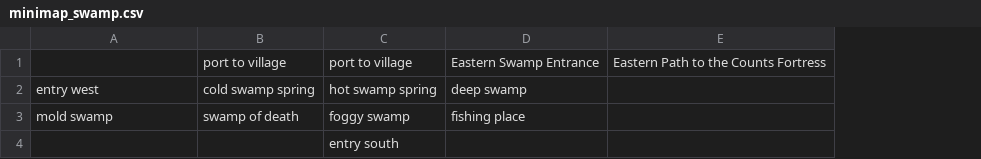
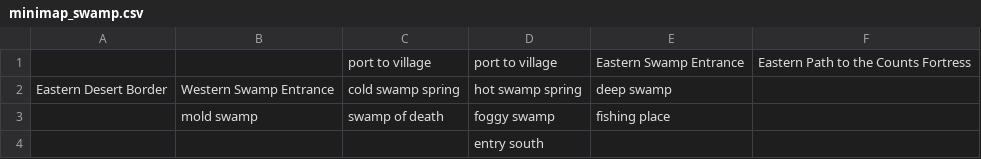
Before and after one commit to petzivienna/Countkiller, a CSV file: data/minimaps/minimap_swamp.csv, drawn as a sheet; addresses are those after the commit; the diff names each change by its address in the sheet, - before the commit and + after, or states it on an @@ line.

Commit message:
Update minimap_swamp.csv

```diff
--- a/data/minimaps/minimap_swamp.csv
+++ b/data/minimaps/minimap_swamp.csv
+column A, row 2: Eastern Desert Border
-B2: entry west
+B2: Western Swamp Entrance
```
